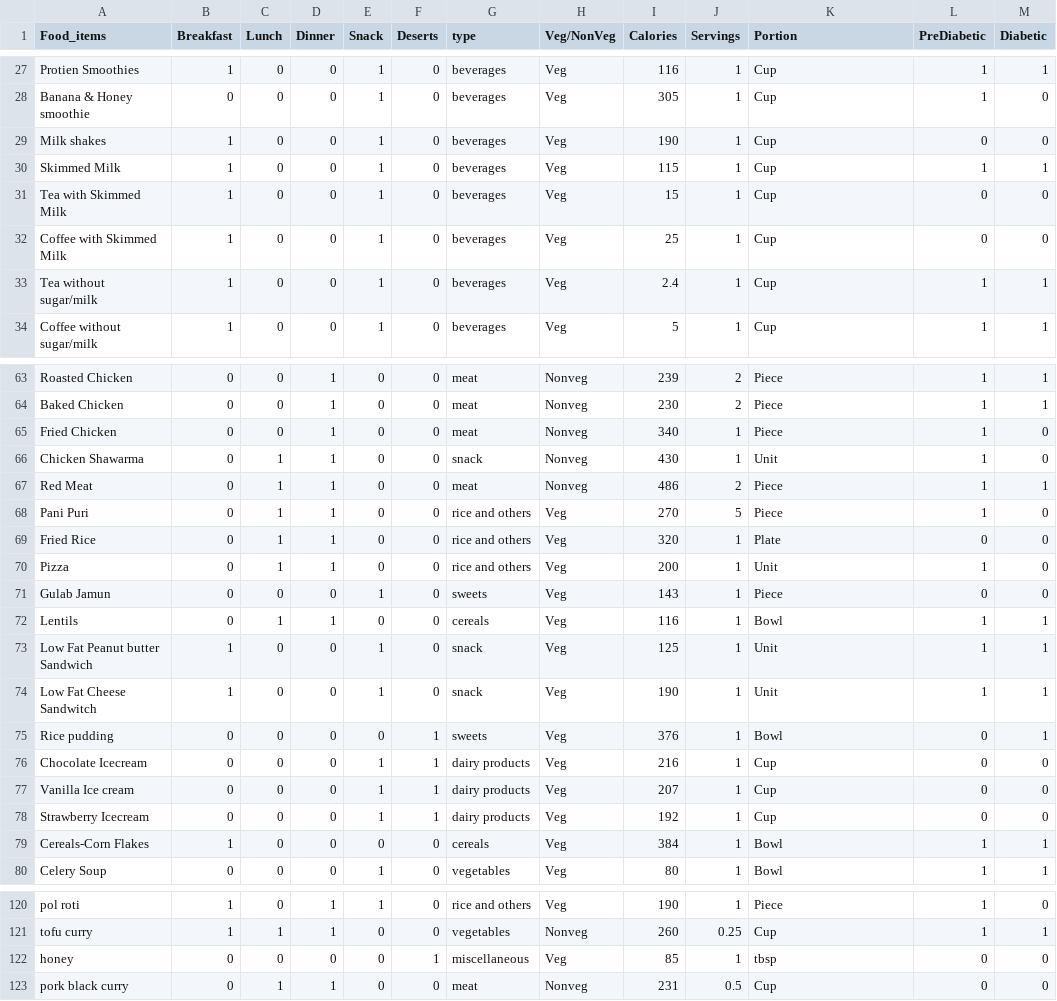
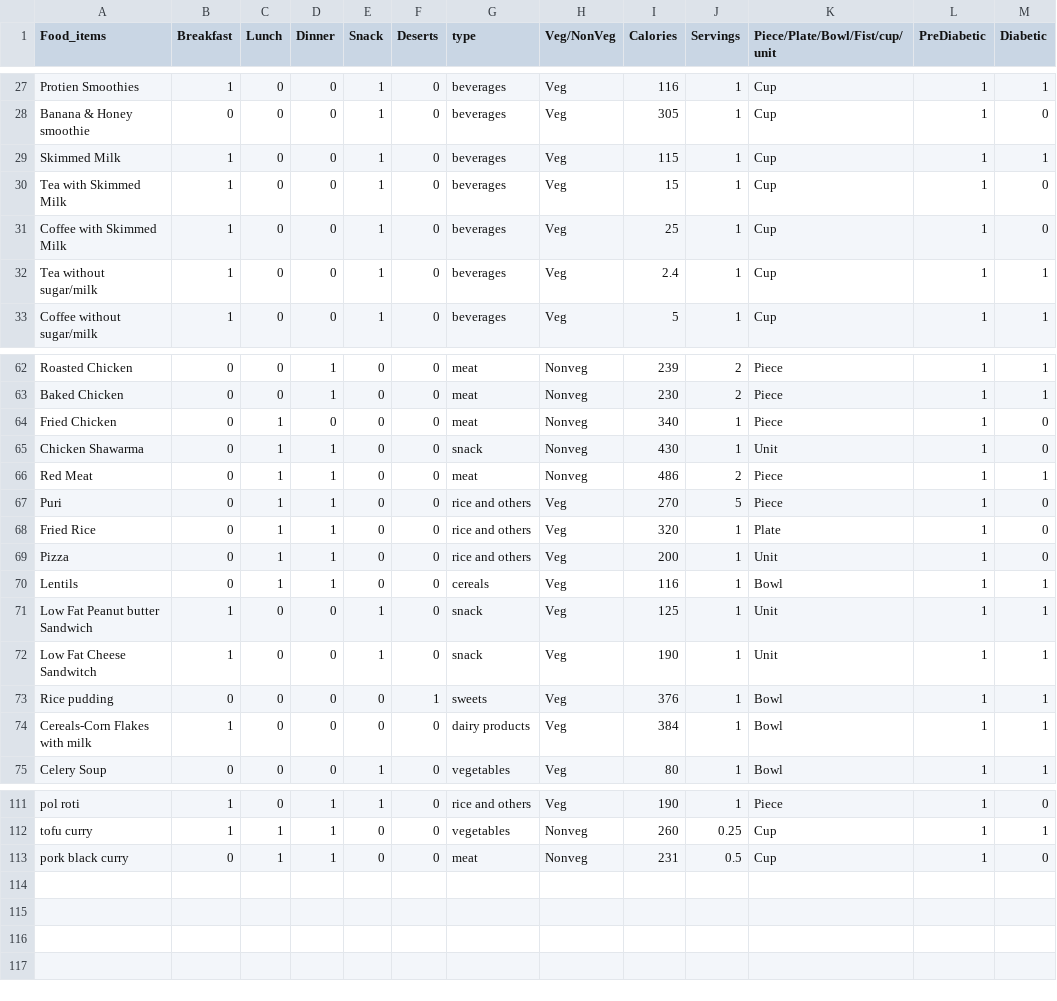
Before and after one commit to NNJ16/diabeta-backend, a CSV file: Food_List.csv, drawn as a sheet; only a part is shown, gaps mark what is left out; the diff covers the shown part only.

```diff
--- a/Food_List.csv
+++ b/Food_List.csv
@@ -1 +1 @@
-Food_items,Breakfast,Lunch,Dinner,Snack,Deserts,type,Veg/NonVeg,Calories,Servings,Portion,PreDiabetic,Diabetic
+Food_items,Breakfast,Lunch,Dinner,Snack,Deserts,type,Veg/NonVeg,Calories,Servings,Piece/Plate/Bowl/Fist/cup/unit,PreDiabetic,Diabetic
@@ -28,6 +28,5 @@ Protien Smoothies,1,0,0,1,0,beverages,Veg,116,1,Cup,1,1
 Banana & Honey smoothie ,0,0,0,1,0,beverages,Veg,305,1,Cup,1,0
-Milk shakes,1,0,0,1,0,beverages,Veg,190,1,Cup,0,0
 Skimmed Milk,1,0,0,1,0,beverages,Veg,115,1,Cup,1,1
-Tea with Skimmed Milk,1,0,0,1,0,beverages,Veg,15,1,Cup,0,0
-Coffee with Skimmed Milk,1,0,0,1,0,beverages,Veg,25,1,Cup,0,0
+Tea with Skimmed Milk,1,0,0,1,0,beverages,Veg,15,1,Cup,1,0
+Coffee with Skimmed Milk,1,0,0,1,0,beverages,Veg,25,1,Cup,1,0
 Tea without sugar/milk,1,0,0,1,0,beverages,Veg,2.4,1,Cup,1,1
@@ -64,9 +63,8 @@ Roasted Chicken,0,0,1,0,0,meat,Nonveg,239,2,Piece,1,1
 Baked Chicken,0,0,1,0,0,meat,Nonveg,230,2,Piece,1,1
-Fried Chicken,0,0,1,0,0,meat,Nonveg,340,1,Piece,1,0
+Fried Chicken,0,1,0,0,0,meat,Nonveg,340,1,Piece,1,0
 Chicken Shawarma,0,1,1,0,0,snack,Nonveg,430,1,Unit,1,0
 Red Meat,0,1,1,0,0,meat,Nonveg,486,2,Piece,1,1
-Pani Puri,0,1,1,0,0,rice and others,Veg,270,5,Piece,1,0
-Fried Rice,0,1,1,0,0,rice and others,Veg,320,1,Plate,0,0
+Puri,0,1,1,0,0,rice and others,Veg,270,5,Piece,1,0
+Fried Rice,0,1,1,0,0,rice and others,Veg,320,1,Plate,1,0
 Pizza,0,1,1,0,0,rice and others,Veg,200,1,Unit,1,0
-Gulab Jamun,0,0,0,1,0,sweets,Veg,143,1,Piece,0,0
 Lentils,0,1,1,0,0,cereals,Veg,116,1,Bowl,1,1
@@ -74,7 +72,4 @@ Low Fat Peanut butter Sandwich,1,0,0,1,0,snack,Veg,125,1,Unit,1,1
 Low Fat Cheese Sandwitch,1,0,0,1,0,snack,Veg,190,1,Unit,1,1
-Rice pudding,0,0,0,0,1,sweets,Veg,376,1,Bowl,0,1
-Chocolate Icecream,0,0,0,1,1,dairy products,Veg,216,1,Cup,0,0
-Vanilla Ice cream,0,0,0,1,1,dairy products,Veg,207,1,Cup,0,0
-Strawberry Icecream,0,0,0,1,1,dairy products,Veg,192,1,Cup,0,0
-Cereals-Corn Flakes,1,0,0,0,0,cereals,Veg,384,1,Bowl,1,1
+Rice pudding,0,0,0,0,1,sweets,Veg,376,1,Bowl,1,1
+Cereals-Corn Flakes with milk,1,0,0,0,0,dairy products,Veg,384,1,Bowl,1,1
 Celery Soup,0,0,0,1,0,vegetables,Veg,80,1,Bowl,1,1
@@ -121,3 +112,2 @@ pol roti,1,0,1,1,0,rice and others,Veg,190,1,Piece,1,0
 tofu curry,1,1,1,0,0,vegetables,Nonveg,260,0.25,Cup,1,1
-honey,0,0,0,0,1,miscellaneous,Veg,85,1,tbsp,0,0
-pork black curry,0,1,1,0,0,meat,Nonveg,231,0.5,Cup,0,0
+pork black curry,0,1,1,0,0,meat,Nonveg,231,0.5,Cup,1,0
```
Also changed, not shown: 4 removed rows and 18 edited cells elsewhere in this file.
